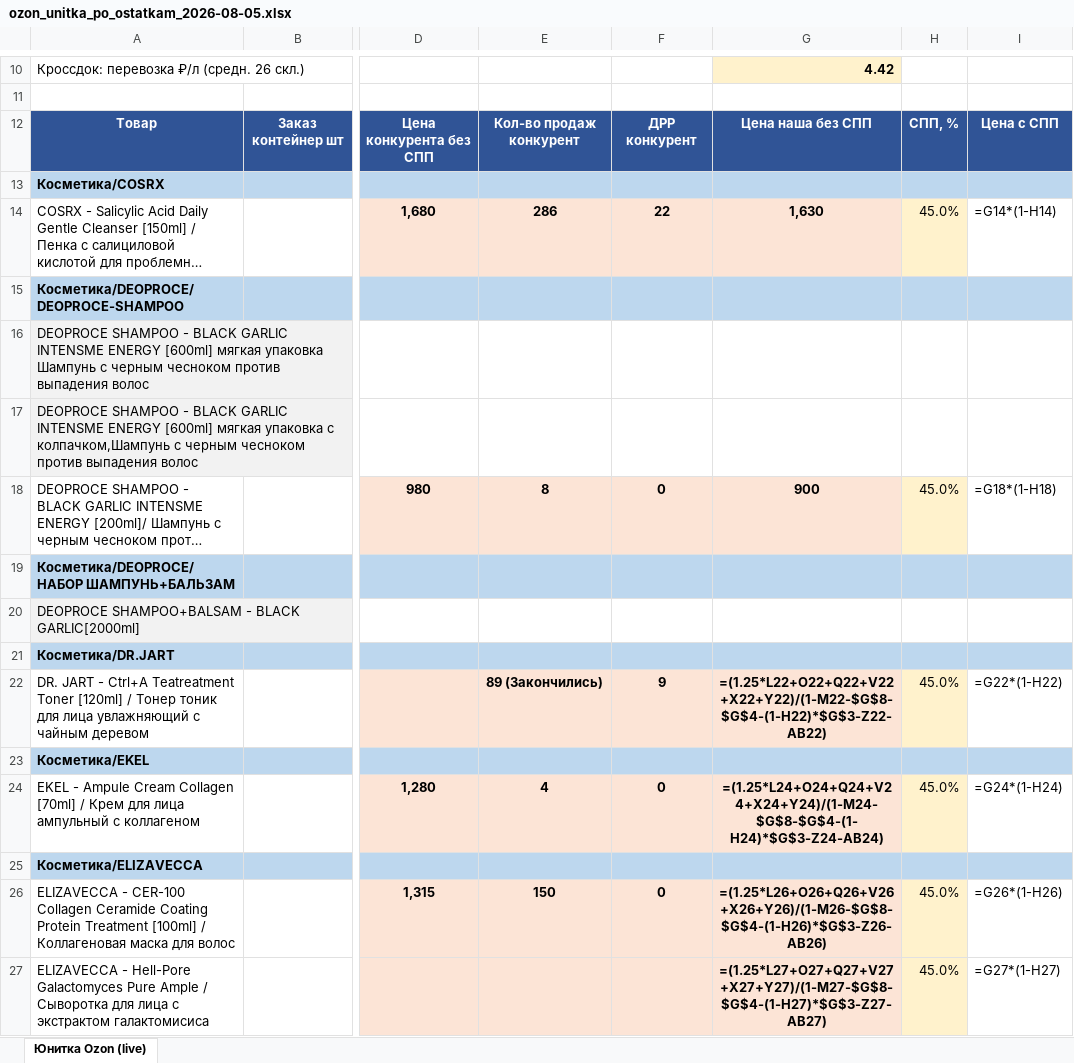
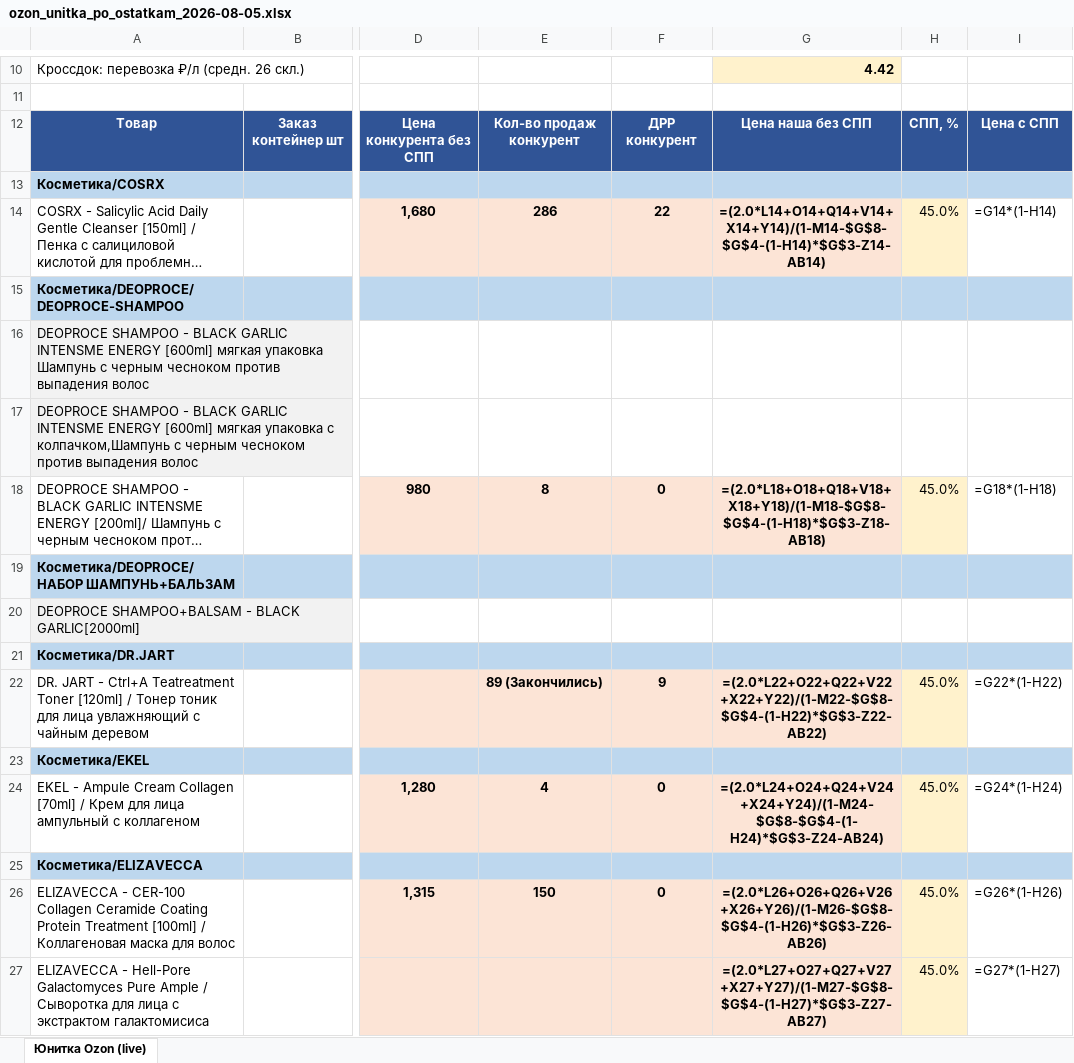
Before and after one commit to User26-2026/K-beauty-New, an Excel workbook: outputs/ozon/ozon_unitka_po_ostatkam_2026-08-05.xlsx, sheet Юнитка Ozon (live), drawn as a sheet; only a part is shown, gaps mark what is left out; long unchanged cells end in …; values as stored, in another font and other column widths than the file's, no borders; formulas without a stored value are shown as written; the diff covers the shown part only; the diff names each change by its address in the sheet, - before the commit and + after, or states it on an @@ line.

```diff
--- a/outputs/ozon/ozon_unitka_po_ostatkam_2026-08-05.xlsx (sheet Юнитка Ozon (live))
+++ b/outputs/ozon/ozon_unitka_po_ostatkam_2026-08-05.xlsx (sheet Юнитка Ozon (live))
-G14: 1,630
+G14: =(2.0*L14+O14+Q14+V14+X14+Y14)/(1-M14-$G$8-$G$4-(1-H14)*$G$3-Z14-AB14)
-G18: 900
+G18: =(2.0*L18+O18+Q18+V18+X18+Y18)/(1-M18-$G$8-$G$4-(1-H18)*$G$3-Z18-AB18)
-G22: =(1.25*L22+O22+Q22+V22+X22+Y22)/(1-M22-$G$8-$G$4-(1-H22)*$G$3-Z22-AB22)
+G22: =(2.0*L22+O22+Q22+V22+X22+Y22)/(1-M22-$G$8-$G$4-(1-H22)*$G$3-Z22-AB22)
-G24: =(1.25*L24+O24+Q24+V24+X24+Y24)/(1-M24-$G$8-$G$4-(1-H24)*$G$3-Z24-AB24)
+G24: =(2.0*L24+O24+Q24+V24+X24+Y24)/(1-M24-$G$8-$G$4-(1-H24)*$G$3-Z24-AB24)
-G26: =(1.25*L26+O26+Q26+V26+X26+Y26)/(1-M26-$G$8-$G$4-(1-H26)*$G$3-Z26-AB26)
+G26: =(2.0*L26+O26+Q26+V26+X26+Y26)/(1-M26-$G$8-$G$4-(1-H26)*$G$3-Z26-AB26)
-G27: =(1.25*L27+O27+Q27+V27+X27+Y27)/(1-M27-$G$8-$G$4-(1-H27)*$G$3-Z27-AB27)
+G27: =(2.0*L27+O27+Q27+V27+X27+Y27)/(1-M27-$G$8-$G$4-(1-H27)*$G$3-Z27-AB27)
```
Also changed, not shown: 80 edited cells elsewhere in this sheet.
